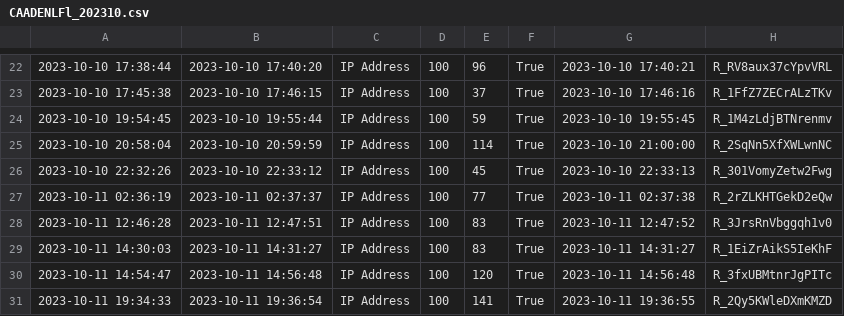
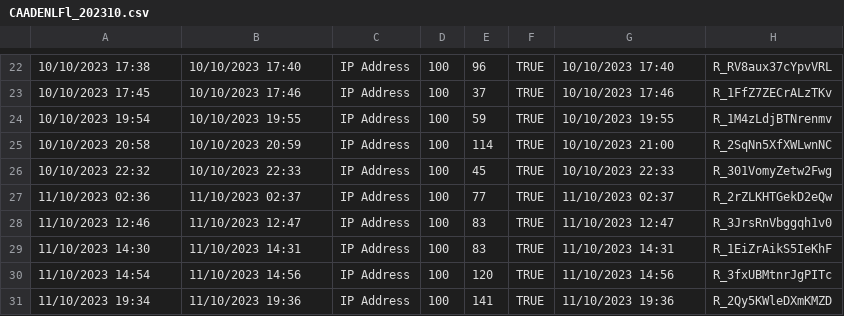
Before and after one commit to ABMArchaeologists/ABMA_paper, a CSV file: data/CAADENLFl_202310.csv, drawn as a sheet; only a part is shown, gaps mark what is left out; the diff covers the shown part only; the diff names each change by its address in the sheet, - before the commit and + after, or states it on an @@ line.

```diff
--- a/data/CAADENLFl_202310.csv
+++ b/data/CAADENLFl_202310.csv
-A22: 2023-10-10 17:38:44
+A22: 10/10/2023 17:38
-B22: 2023-10-10 17:40:20
+B22: 10/10/2023 17:40
-F22:F31: True
+F22:F31: TRUE
-G22: 2023-10-10 17:40:21
+G22: 10/10/2023 17:40
-A23: 2023-10-10 17:45:38
+A23: 10/10/2023 17:45
-B23: 2023-10-10 17:46:15
+B23: 10/10/2023 17:46
-G23: 2023-10-10 17:46:16
+G23: 10/10/2023 17:46
-A24: 2023-10-10 19:54:45
+A24: 10/10/2023 19:54
-B24: 2023-10-10 19:55:44
+B24: 10/10/2023 19:55
-G24: 2023-10-10 19:55:45
+G24: 10/10/2023 19:55
-A25: 2023-10-10 20:58:04
+A25: 10/10/2023 20:58
-B25: 2023-10-10 20:59:59
+B25: 10/10/2023 20:59
-G25: 2023-10-10 21:00:00
+G25: 10/10/2023 21:00
-A26: 2023-10-10 22:32:26
+A26: 10/10/2023 22:32
-B26: 2023-10-10 22:33:12
+B26: 10/10/2023 22:33
-G26: 2023-10-10 22:33:13
+G26: 10/10/2023 22:33
-A27: 2023-10-11 02:36:19
+A27: 11/10/2023 02:36
-B27: 2023-10-11 02:37:37
+B27: 11/10/2023 02:37
-G27: 2023-10-11 02:37:38
+G27: 11/10/2023 02:37
-A28: 2023-10-11 12:46:28
+A28: 11/10/2023 12:46
-B28: 2023-10-11 12:47:51
+B28: 11/10/2023 12:47
-G28: 2023-10-11 12:47:52
+G28: 11/10/2023 12:47
-A29: 2023-10-11 14:30:03
+A29: 11/10/2023 14:30
-B29: 2023-10-11 14:31:27
+B29: 11/10/2023 14:31
-G29: 2023-10-11 14:31:27
+G29: 11/10/2023 14:31
-A30: 2023-10-11 14:54:47
+A30: 11/10/2023 14:54
-B30: 2023-10-11 14:56:48
+B30: 11/10/2023 14:56
-G30: 2023-10-11 14:56:48
+G30: 11/10/2023 14:56
-A31: 2023-10-11 19:34:33
+A31: 11/10/2023 19:34
-B31: 2023-10-11 19:36:54
+B31: 11/10/2023 19:36
-G31: 2023-10-11 19:36:55
+G31: 11/10/2023 19:36
```
Also changed, not shown: 122 edited cells elsewhere in this file, 8 other files.
